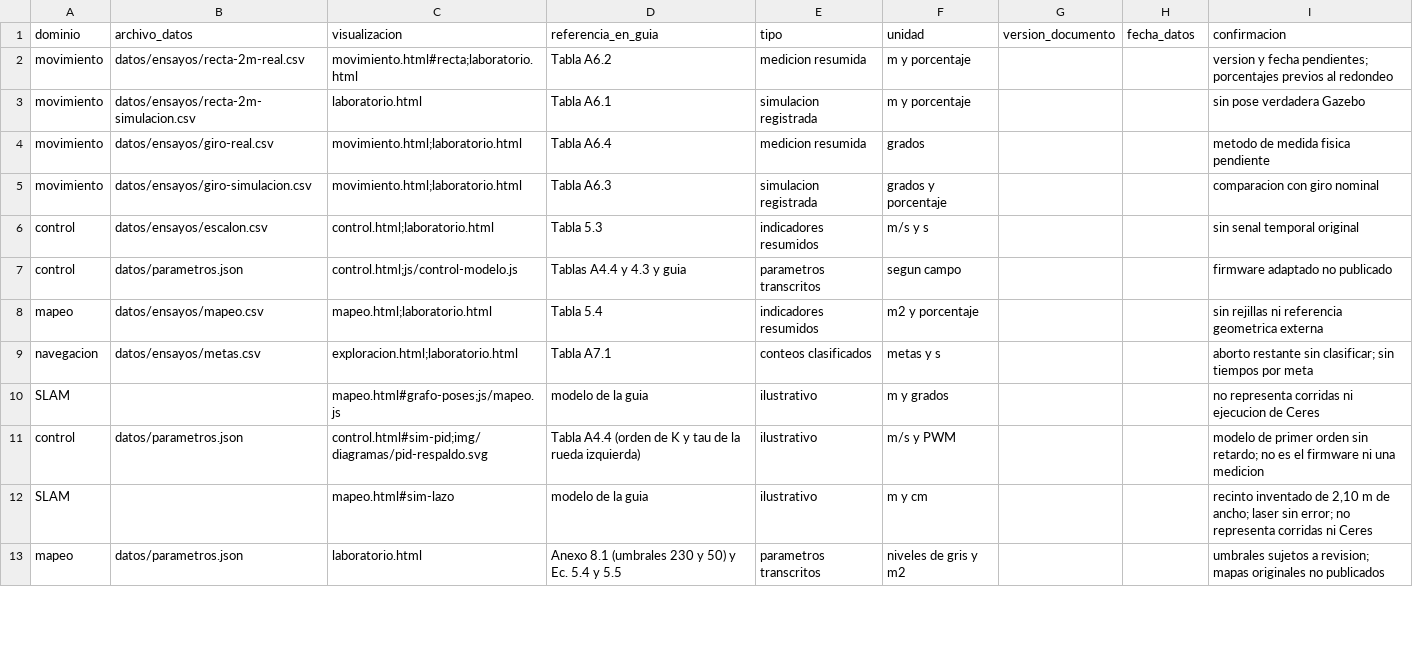
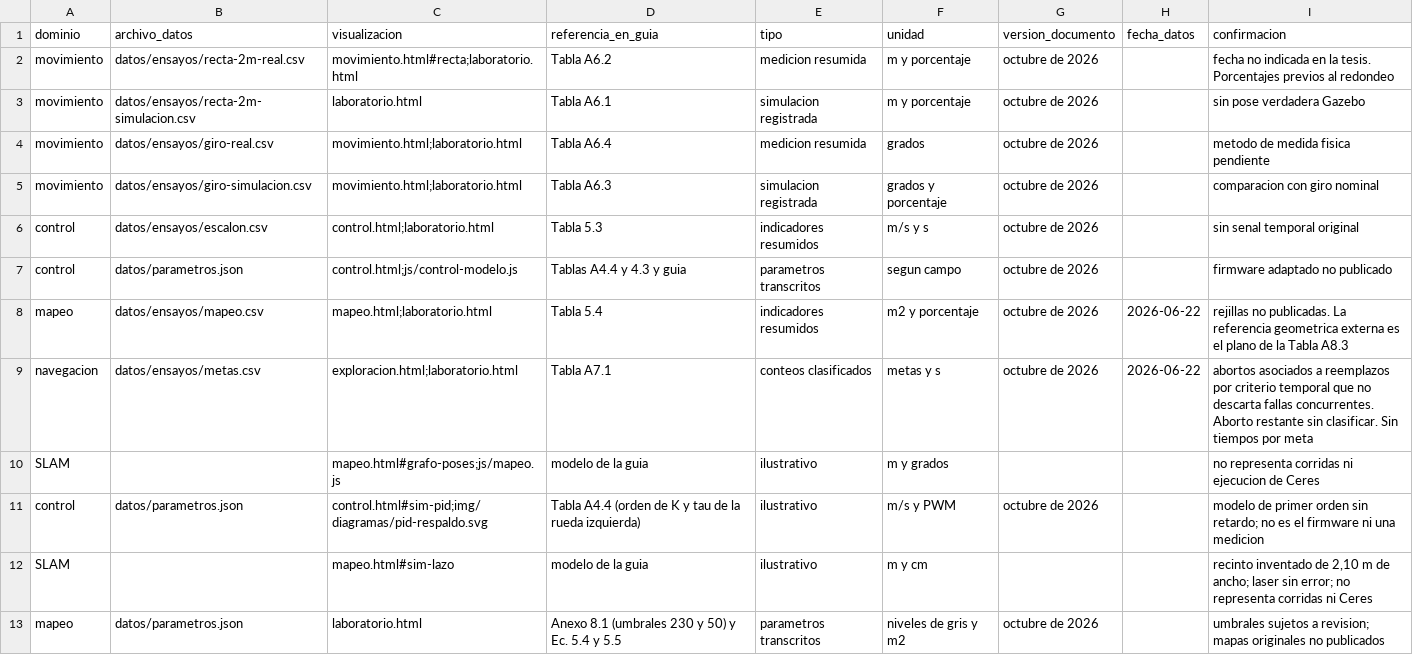
Before and after one commit to SVN11X/tesis_explain, a CSV file: docs/trazabilidad.csv, drawn as a sheet; only a part is shown; the diff covers the shown part only.

```diff
--- a/docs/trazabilidad.csv
+++ b/docs/trazabilidad.csv
@@ -1,13 +1,13 @@
 dominio,archivo_datos,visualizacion,referencia_en_guia,tipo,unidad,version_documento,fecha_datos,confirmacion
-movimiento,datos/ensayos/recta-2m-real.csv,movimiento.html#recta;laboratorio.html,Tabla A6.2,medicion resumida,m y porcentaje,,,version y fecha pendientes; porcentajes previos al redondeo
-movimiento,datos/ensayos/recta-2m-simulacion.csv,laboratorio.html,Tabla A6.1,simulacion registrada,m y porcentaje,,,sin pose verdadera Gazebo
-movimiento,datos/ensayos/giro-real.csv,movimiento.html;laboratorio.html,Tabla A6.4,medicion resumida,grados,,,metodo de medida fisica pendiente
-movimiento,datos/ensayos/giro-simulacion.csv,movimiento.html;laboratorio.html,Tabla A6.3,simulacion registrada,grados y porcentaje,,,comparacion con giro nominal
-control,datos/ensayos/escalon.csv,control.html;laboratorio.html,Tabla 5.3,indicadores resumidos,m/s y s,,,sin senal temporal original
-control,datos/parametros.json,control.html;js/control-modelo.js,Tablas A4.4 y 4.3 y guia,parametros transcritos,segun campo,,,firmware adaptado no publicado
-mapeo,datos/ensayos/mapeo.csv,mapeo.html;laboratorio.html,Tabla 5.4,indicadores resumidos,m2 y porcentaje,,,sin rejillas ni referencia geometrica externa
-navegacion,datos/ensayos/metas.csv,exploracion.html;laboratorio.html,Tabla A7.1,conteos clasificados,metas y s,,,aborto restante sin clasificar; sin tiempos por meta
+movimiento,datos/ensayos/recta-2m-real.csv,movimiento.html#recta;laboratorio.html,Tabla A6.2,medicion resumida,m y porcentaje,octubre de 2026,,fecha no indicada en la tesis. Porcentajes previos al redondeo
+movimiento,datos/ensayos/recta-2m-simulacion.csv,laboratorio.html,Tabla A6.1,simulacion registrada,m y porcentaje,octubre de 2026,,sin pose verdadera Gazebo
+movimiento,datos/ensayos/giro-real.csv,movimiento.html;laboratorio.html,Tabla A6.4,medicion resumida,grados,octubre de 2026,,metodo de medida fisica pendiente
+movimiento,datos/ensayos/giro-simulacion.csv,movimiento.html;laboratorio.html,Tabla A6.3,simulacion registrada,grados y porcentaje,octubre de 2026,,comparacion con giro nominal
+control,datos/ensayos/escalon.csv,control.html;laboratorio.html,Tabla 5.3,indicadores resumidos,m/s y s,octubre de 2026,,sin senal temporal original
+control,datos/parametros.json,control.html;js/control-modelo.js,Tablas A4.4 y 4.3 y guia,parametros transcritos,segun campo,octubre de 2026,,firmware adaptado no publicado
+mapeo,datos/ensayos/mapeo.csv,mapeo.html;laboratorio.html,Tabla 5.4,indicadores resumidos,m2 y porcentaje,octubre de 2026,2026-06-22,rejillas no publicadas. La referencia geometrica externa es el plano de la Tabla A8.3
+navegacion,datos/ensayos/metas.csv,exploracion.html;laboratorio.html,Tabla A7.1,conteos clasificados,metas y s,octubre de 2026,2026-06-22,abortos asociados a reemplazos por criterio temporal que no descarta fallas concurrentes. Aborto restante sin clasificar. Sin tiempos por meta
 SLAM,,mapeo.html#grafo-poses;js/mapeo.js,modelo de la guia,ilustrativo,m y grados,,,no representa corridas ni ejecucion de Ceres
-control,datos/parametros.json,control.html#sim-pid;img/diagramas/pid-respaldo.svg,Tabla A4.4 (orden de K y tau de la rueda izquierda),ilustrativo,m/s y PWM,,,modelo de primer orden sin retardo; no es el firmware ni una medicion
+control,datos/parametros.json,control.html#sim-pid;img/diagramas/pid-respaldo.svg,Tabla A4.4 (orden de K y tau de la rueda izquierda),ilustrativo,m/s y PWM,octubre de 2026,,modelo de primer orden sin retardo; no es el firmware ni una medicion
 SLAM,,mapeo.html#sim-lazo,modelo de la guia,ilustrativo,m y cm,,,"recinto inventado de 2,10 m de ancho; laser sin error; no representa corridas ni Ceres"
-mapeo,datos/parametros.json,laboratorio.html,Anexo 8.1 (umbrales 230 y 50) y Ec. 5.4 y 5.5,parametros transcritos,niveles de gris y m2,,,umbrales sujetos a revision; mapas originales no publicados
+mapeo,datos/parametros.json,laboratorio.html,Anexo 8.1 (umbrales 230 y 50) y Ec. 5.4 y 5.5,parametros transcritos,niveles de gris y m2,octubre de 2026,,umbrales sujetos a revision; mapas originales no publicados
```
Also changed, not shown: 7 added rows and 1 edited cell elsewhere in this file, docs/inventario-publicacion.csv, 7 other files.
